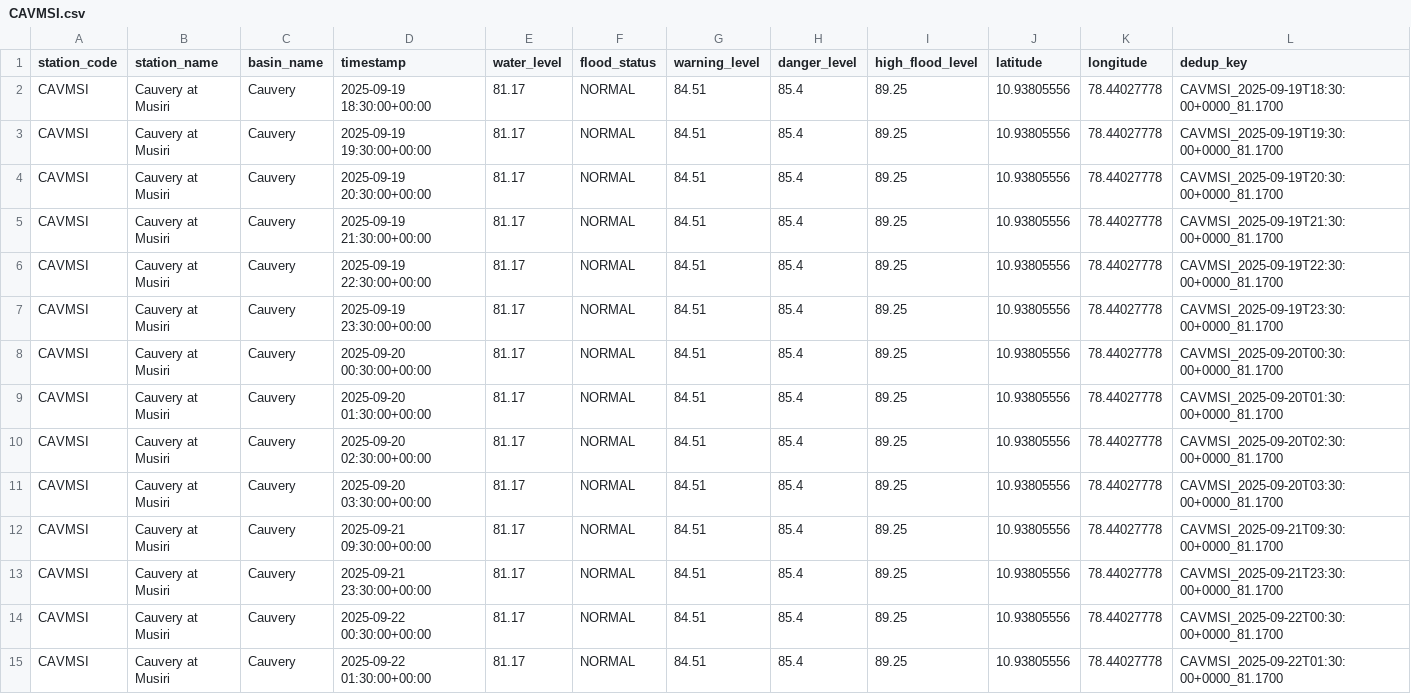
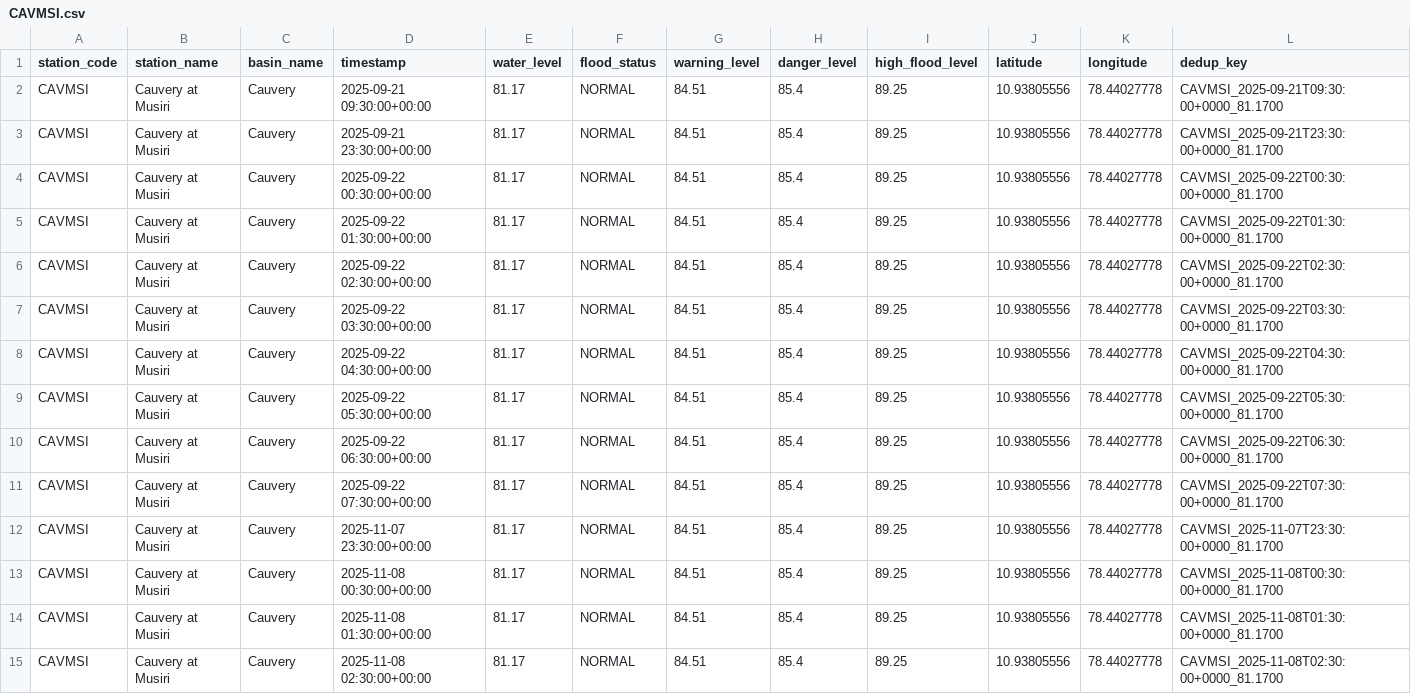
Before and after one commit to Tushar6574/ETLPipeline, a CSV file: output/partitions/CAVMSI.csv, drawn as a sheet; only a part is shown; the shorter side is filled out with more unchanged rows.

```diff
--- a/output/partitions/CAVMSI.csv
+++ b/output/partitions/CAVMSI.csv
@@ -1,12 +1,2 @@
 station_code,station_name,basin_name,timestamp,water_level,flood_status,warning_level,danger_level,high_flood_level,latitude,longitude,dedup_key
-CAVMSI,Cauvery at Musiri,Cauvery,2025-09-19 18:30:00+00:00,81.17,NORMAL,84.51,85.4,89.25,10.93805556,78.44027778,CAVMSI_2025-09-19T18:30:00+0000_81.1700
-CAVMSI,Cauvery at Musiri,Cauvery,2025-09-19 19:30:00+00:00,81.17,NORMAL,84.51,85.4,89.25,10.93805556,78.44027778,CAVMSI_2025-09-19T19:30:00+0000_81.1700
-CAVMSI,Cauvery at Musiri,Cauvery,2025-09-19 20:30:00+00:00,81.17,NORMAL,84.51,85.4,89.25,10.93805556,78.44027778,CAVMSI_2025-09-19T20:30:00+0000_81.1700
-CAVMSI,Cauvery at Musiri,Cauvery,2025-09-19 21:30:00+00:00,81.17,NORMAL,84.51,85.4,89.25,10.93805556,78.44027778,CAVMSI_2025-09-19T21:30:00+0000_81.1700
-CAVMSI,Cauvery at Musiri,Cauvery,2025-09-19 22:30:00+00:00,81.17,NORMAL,84.51,85.4,89.25,10.93805556,78.44027778,CAVMSI_2025-09-19T22:30:00+0000_81.1700
-CAVMSI,Cauvery at Musiri,Cauvery,2025-09-19 23:30:00+00:00,81.17,NORMAL,84.51,85.4,89.25,10.93805556,78.44027778,CAVMSI_2025-09-19T23:30:00+0000_81.1700
-CAVMSI,Cauvery at Musiri,Cauvery,2025-09-20 00:30:00+00:00,81.17,NORMAL,84.51,85.4,89.25,10.93805556,78.44027778,CAVMSI_2025-09-20T00:30:00+0000_81.1700
-CAVMSI,Cauvery at Musiri,Cauvery,2025-09-20 01:30:00+00:00,81.17,NORMAL,84.51,85.4,89.25,10.93805556,78.44027778,CAVMSI_2025-09-20T01:30:00+0000_81.1700
-CAVMSI,Cauvery at Musiri,Cauvery,2025-09-20 02:30:00+00:00,81.17,NORMAL,84.51,85.4,89.25,10.93805556,78.44027778,CAVMSI_2025-09-20T02:30:00+0000_81.1700
-CAVMSI,Cauvery at Musiri,Cauvery,2025-09-20 03:30:00+00:00,81.17,NORMAL,84.51,85.4,89.25,10.93805556,78.44027778,CAVMSI_2025-09-20T03:30:00+0000_81.1700
 CAVMSI,Cauvery at Musiri,Cauvery,2025-09-21 09:30:00+00:00,81.17,NORMAL,84.51,85.4,89.25,10.93805556,78.44027778,CAVMSI_2025-09-21T09:30:00+0000_81.1700
```
Also changed, not shown: output/partitions/KRSNWDP.csv, output/partitions/NRMMDL.csv, 4 other files.
